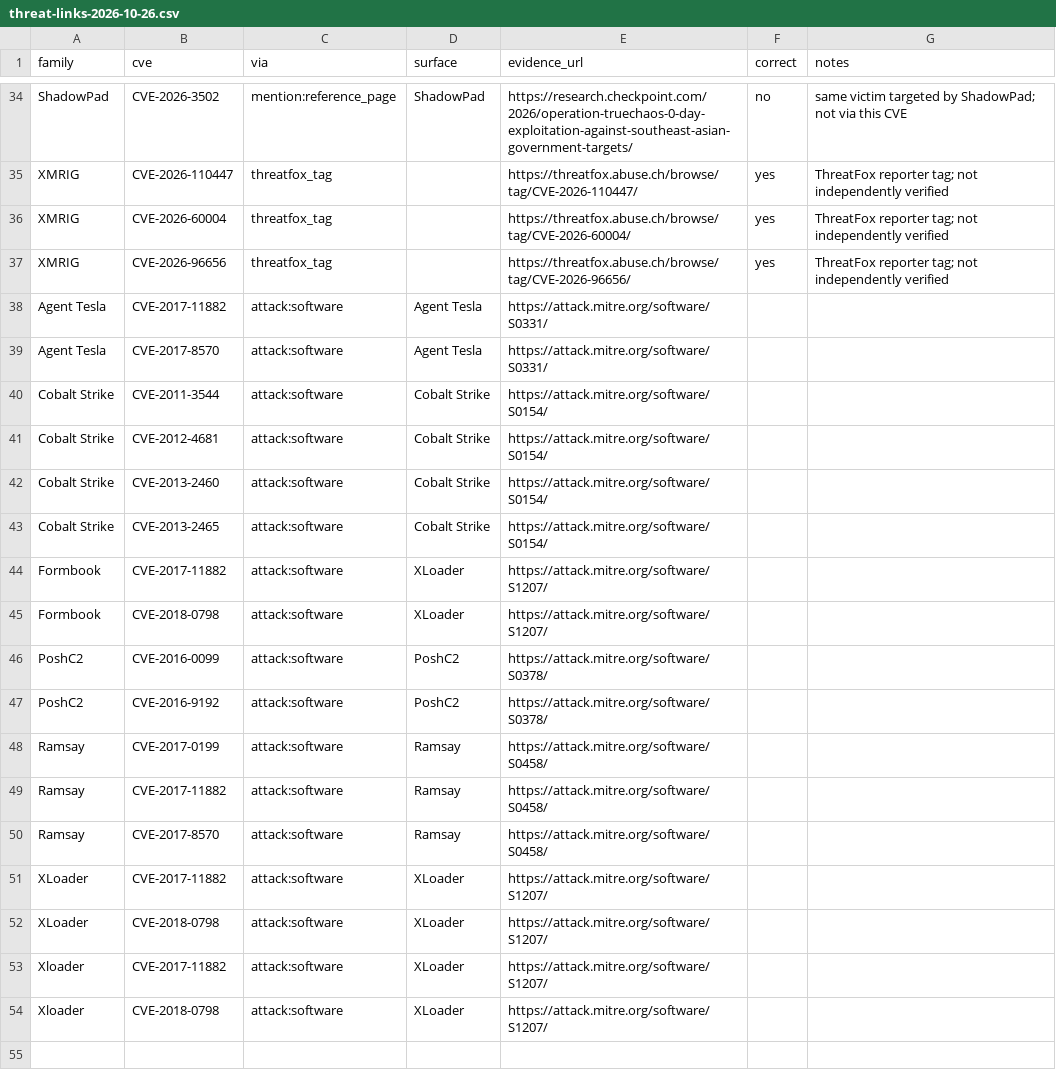
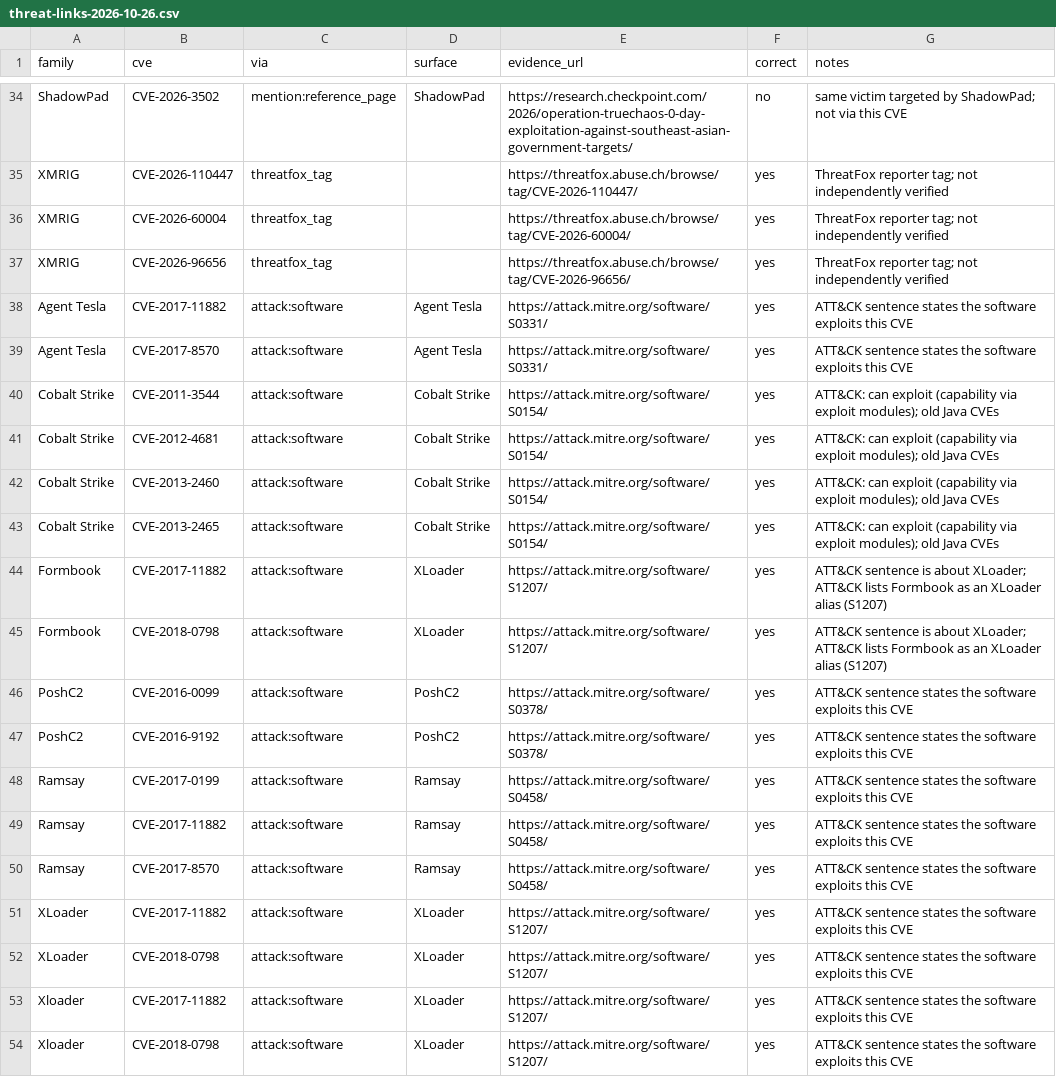
Before and after one commit to arinvandrapu/Cyber-Threat-Intelligence-System, a CSV file: data/reference/threat-links-2026-10-26.csv, drawn as a sheet; only a part is shown, gaps mark what is left out.

```diff
--- a/data/reference/threat-links-2026-10-26.csv
+++ b/data/reference/threat-links-2026-10-26.csv
@@ -37,18 +37,18 @@ XMRIG,CVE-2026-60004,threatfox_tag,,https://threatfox.abuse.ch/browse/tag/CVE-20
 XMRIG,CVE-2026-96656,threatfox_tag,,https://threatfox.abuse.ch/browse/tag/CVE-2026-96656/,yes,ThreatFox reporter tag; not independently verified
-Agent Tesla,CVE-2017-11882,attack:software,Agent Tesla,https://attack.mitre.org/software/S0331/,,
-Agent Tesla,CVE-2017-8570,attack:software,Agent Tesla,https://attack.mitre.org/software/S0331/,,
-Cobalt Strike,CVE-2011-3544,attack:software,Cobalt Strike,https://attack.mitre.org/software/S0154/,,
-Cobalt Strike,CVE-2012-4681,attack:software,Cobalt Strike,https://attack.mitre.org/software/S0154/,,
-Cobalt Strike,CVE-2013-2460,attack:software,Cobalt Strike,https://attack.mitre.org/software/S0154/,,
-Cobalt Strike,CVE-2013-2465,attack:software,Cobalt Strike,https://attack.mitre.org/software/S0154/,,
-Formbook,CVE-2017-11882,attack:software,XLoader,https://attack.mitre.org/software/S1207/,,
-Formbook,CVE-2018-0798,attack:software,XLoader,https://attack.mitre.org/software/S1207/,,
-PoshC2,CVE-2016-0099,attack:software,PoshC2,https://attack.mitre.org/software/S0378/,,
-PoshC2,CVE-2016-9192,attack:software,PoshC2,https://attack.mitre.org/software/S0378/,,
-Ramsay,CVE-2017-0199,attack:software,Ramsay,https://attack.mitre.org/software/S0458/,,
-Ramsay,CVE-2017-11882,attack:software,Ramsay,https://attack.mitre.org/software/S0458/,,
-Ramsay,CVE-2017-8570,attack:software,Ramsay,https://attack.mitre.org/software/S0458/,,
-XLoader,CVE-2017-11882,attack:software,XLoader,https://attack.mitre.org/software/S1207/,,
-XLoader,CVE-2018-0798,attack:software,XLoader,https://attack.mitre.org/software/S1207/,,
-Xloader,CVE-2017-11882,attack:software,XLoader,https://attack.mitre.org/software/S1207/,,
-Xloader,CVE-2018-0798,attack:software,XLoader,https://attack.mitre.org/software/S1207/,,
+Agent Tesla,CVE-2017-11882,attack:software,Agent Tesla,https://attack.mitre.org/software/S0331/,yes,ATT&CK sentence states the software exploits this CVE
+Agent Tesla,CVE-2017-8570,attack:software,Agent Tesla,https://attack.mitre.org/software/S0331/,yes,ATT&CK sentence states the software exploits this CVE
+Cobalt Strike,CVE-2011-3544,attack:software,Cobalt Strike,https://attack.mitre.org/software/S0154/,yes,ATT&CK: can exploit (capability via exploit modules); old Java CVEs
+Cobalt Strike,CVE-2012-4681,attack:software,Cobalt Strike,https://attack.mitre.org/software/S0154/,yes,ATT&CK: can exploit (capability via exploit modules); old Java CVEs
+Cobalt Strike,CVE-2013-2460,attack:software,Cobalt Strike,https://attack.mitre.org/software/S0154/,yes,ATT&CK: can exploit (capability via exploit modules); old Java CVEs
+Cobalt Strike,CVE-2013-2465,attack:software,Cobalt Strike,https://attack.mitre.org/software/S0154/,yes,ATT&CK: can exploit (capability via exploit modules); old Java CVEs
+Formbook,CVE-2017-11882,attack:software,XLoader,https://attack.mitre.org/software/S1207/,yes,ATT&CK sentence is about XLoader; ATT&CK lists Formbook as an XLoader alias (S1207)
+Formbook,CVE-2018-0798,attack:software,XLoader,https://attack.mitre.org/software/S1207/,yes,ATT&CK sentence is about XLoader; ATT&CK lists Formbook as an XLoader alias (S1207)
+PoshC2,CVE-2016-0099,attack:software,PoshC2,https://attack.mitre.org/software/S0378/,yes,ATT&CK sentence states the software exploits this CVE
+PoshC2,CVE-2016-9192,attack:software,PoshC2,https://attack.mitre.org/software/S0378/,yes,ATT&CK sentence states the software exploits this CVE
+Ramsay,CVE-2017-0199,attack:software,Ramsay,https://attack.mitre.org/software/S0458/,yes,ATT&CK sentence states the software exploits this CVE
+Ramsay,CVE-2017-11882,attack:software,Ramsay,https://attack.mitre.org/software/S0458/,yes,ATT&CK sentence states the software exploits this CVE
+Ramsay,CVE-2017-8570,attack:software,Ramsay,https://attack.mitre.org/software/S0458/,yes,ATT&CK sentence states the software exploits this CVE
+XLoader,CVE-2017-11882,attack:software,XLoader,https://attack.mitre.org/software/S1207/,yes,ATT&CK sentence states the software exploits this CVE
+XLoader,CVE-2018-0798,attack:software,XLoader,https://attack.mitre.org/software/S1207/,yes,ATT&CK sentence states the software exploits this CVE
+Xloader,CVE-2017-11882,attack:software,XLoader,https://attack.mitre.org/software/S1207/,yes,ATT&CK sentence states the software exploits this CVE
+Xloader,CVE-2018-0798,attack:software,XLoader,https://attack.mitre.org/software/S1207/,yes,ATT&CK sentence states the software exploits this CVE
```
Also changed, not shown: data/reference/threat-categories-2026-10-26.csv, 10 other files.
